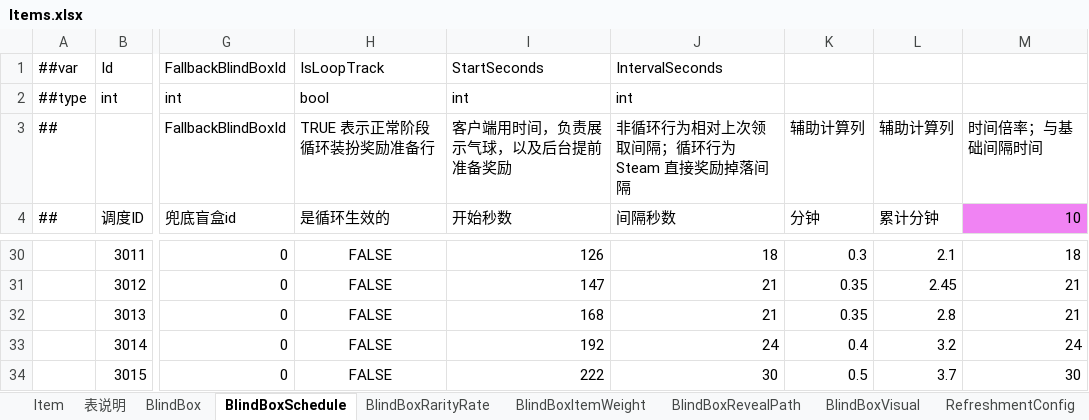
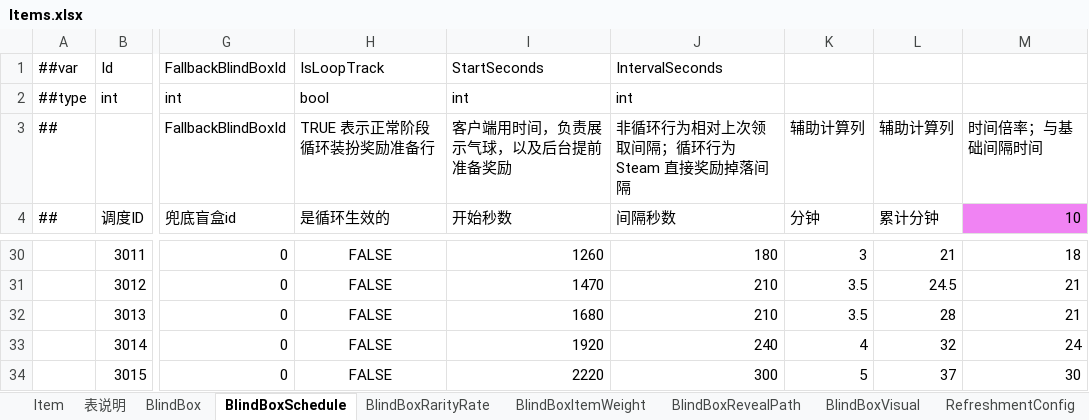
Before and after one commit to SeananTQ/lucky-dog-pub-2026, an Excel workbook: luban-excels/xlsx/Items.xlsx, sheet BlindBoxSchedule, drawn as a sheet; only a part is shown, gaps mark what is left out; values as stored, in another font and other column widths than the file's, no borders; the diff covers the shown part only; the diff names each change by its address in the sheet, - before the commit and + after, or states it on an @@ line.

```diff
--- a/luban-excels/xlsx/Items.xlsx (sheet BlindBoxSchedule)
+++ b/luban-excels/xlsx/Items.xlsx (sheet BlindBoxSchedule)
-I30 (开始秒数): 126
+I30 (开始秒数): 1260
-J30 (间隔秒数): 18
+J30 (间隔秒数): 180
-K30 (分钟): 0.3
+K30 (分钟): 3
-L30 (累计分钟): 2.1
+L30 (累计分钟): 21
-I31 (开始秒数): 147
+I31 (开始秒数): 1470
-J31:J32 (间隔秒数): 21
+J31:J32 (间隔秒数): 210
-K31:K32 (分钟): 0.35
+K31:K32 (分钟): 3.5
-L31 (累计分钟): 2.45
+L31 (累计分钟): 24.5
-I32 (开始秒数): 168
+I32 (开始秒数): 1680
-L32 (累计分钟): 2.8
+L32 (累计分钟): 28
-I33 (开始秒数): 192
+I33 (开始秒数): 1920
-J33 (间隔秒数): 24
+J33 (间隔秒数): 240
-K33 (分钟): 0.4
+K33 (分钟): 4
-L33 (累计分钟): 3.2
+L33 (累计分钟): 32
-I34 (开始秒数): 222
+I34 (开始秒数): 2220
-J34 (间隔秒数): 30
+J34 (间隔秒数): 300
-K34 (分钟): 0.5
+K34 (分钟): 5
-L34 (累计分钟): 3.7
+L34 (累计分钟): 37
```
Also changed, not shown: 41 edited cells elsewhere in this sheet, 2 other files.
